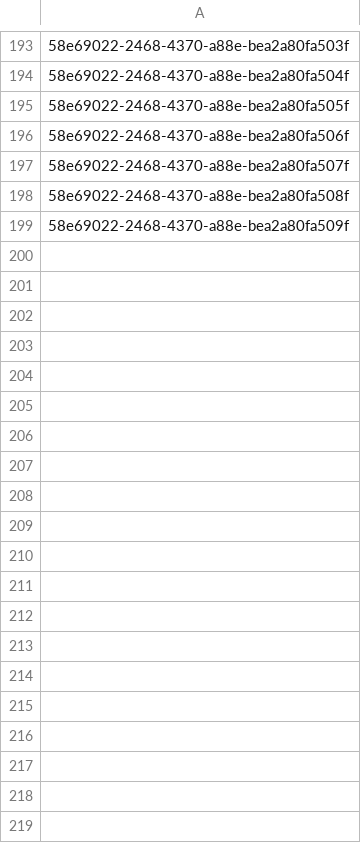
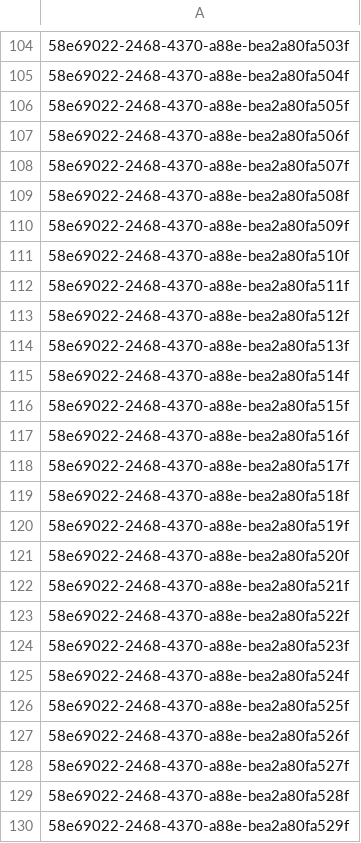
Before and after one commit to priyankaVerma21/pcq-performance-tests, a CSV file: src/gatling/resources/pcqID.csv, drawn as a sheet; only a part is shown, gaps mark what is left out; the diff covers the shown part only.

```diff
--- a/src/gatling/resources/pcqID.csv
+++ b/src/gatling/resources/pcqID.csv
@@ -199 +110,21 @@
 58e69022-2468-4370-a88e-bea2a80fa509f
+58e69022-2468-4370-a88e-bea2a80fa510f
+58e69022-2468-4370-a88e-bea2a80fa511f
+58e69022-2468-4370-a88e-bea2a80fa512f
+58e69022-2468-4370-a88e-bea2a80fa513f
+58e69022-2468-4370-a88e-bea2a80fa514f
+58e69022-2468-4370-a88e-bea2a80fa515f
+58e69022-2468-4370-a88e-bea2a80fa516f
+58e69022-2468-4370-a88e-bea2a80fa517f
+58e69022-2468-4370-a88e-bea2a80fa518f
+58e69022-2468-4370-a88e-bea2a80fa519f
+58e69022-2468-4370-a88e-bea2a80fa520f
+58e69022-2468-4370-a88e-bea2a80fa521f
+58e69022-2468-4370-a88e-bea2a80fa522f
+58e69022-2468-4370-a88e-bea2a80fa523f
+58e69022-2468-4370-a88e-bea2a80fa524f
+58e69022-2468-4370-a88e-bea2a80fa525f
+58e69022-2468-4370-a88e-bea2a80fa526f
+58e69022-2468-4370-a88e-bea2a80fa527f
+58e69022-2468-4370-a88e-bea2a80fa528f
+58e69022-2468-4370-a88e-bea2a80fa529f
```
Also changed, not shown: 69 added rows and 89 removed rows elsewhere in this file.
